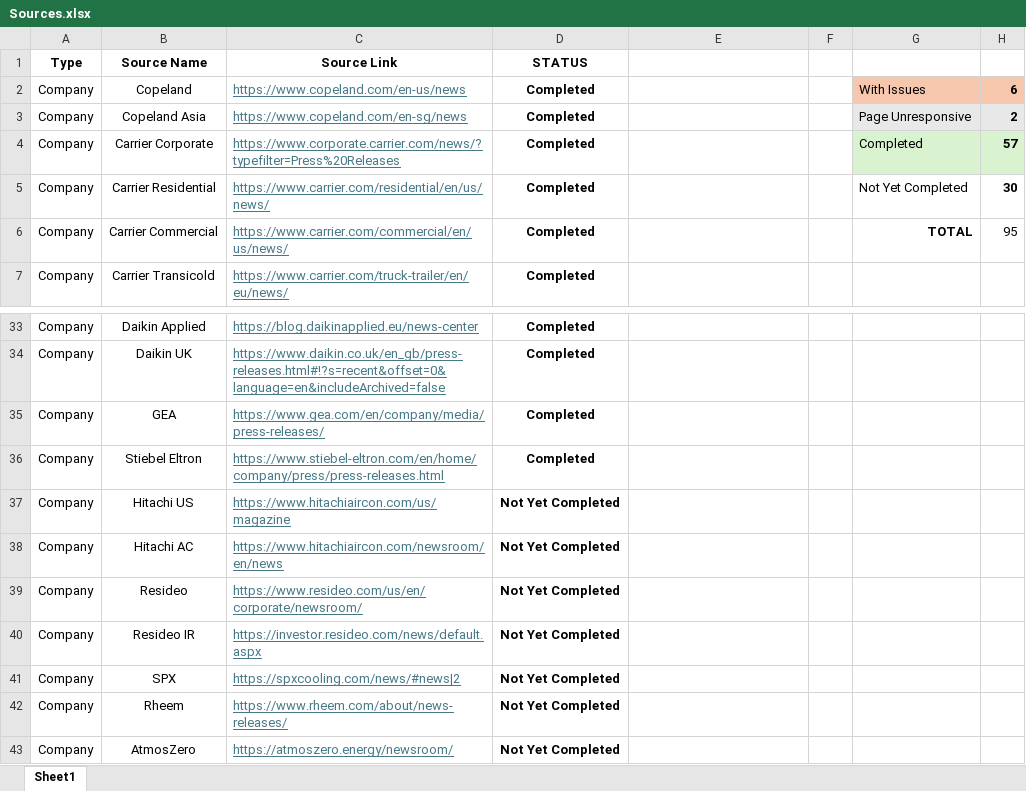
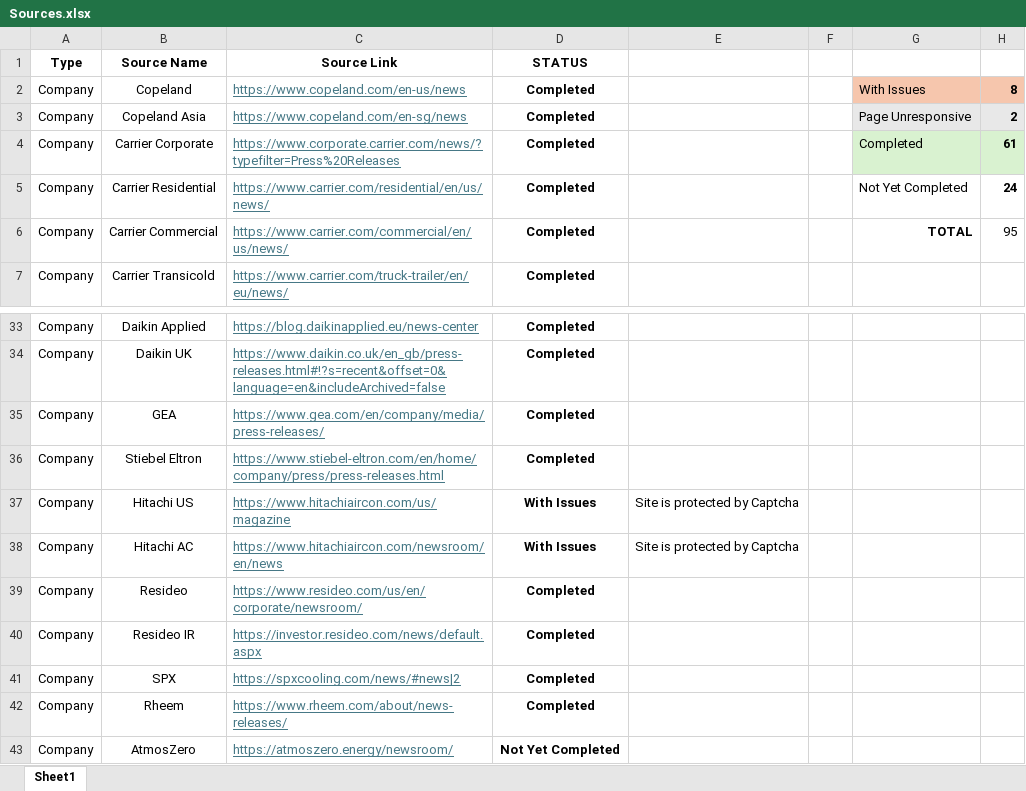
Before and after one commit to ivan-sanjuan/HVAC_News_Scraper, an Excel workbook: assets/Sources.xlsx, sheet Sheet1, drawn as a sheet; only a part is shown, gaps mark what is left out; values as stored, in another font and other column widths than the file's, no borders; conditional formats not drawn; the diff names each change by its address in the sheet, - before the commit and + after, or states it on an @@ line.

```diff
--- a/assets/Sources.xlsx (sheet Sheet1)
+++ b/assets/Sources.xlsx (sheet Sheet1)
-H2: 6
+H2: 8
-H4: 57
+H4: 61
-H5: 30
+H5: 24
-D37:D38 (STATUS): Not Yet Completed
+D37:D38 (STATUS): With Issues
-E37:E38: (empty)
+E37:E38: Site is protected by Captcha
-D39:D42 (STATUS): Not Yet Completed
+D39:D42 (STATUS): Completed
```
Also changed, not shown: 20 other files.
